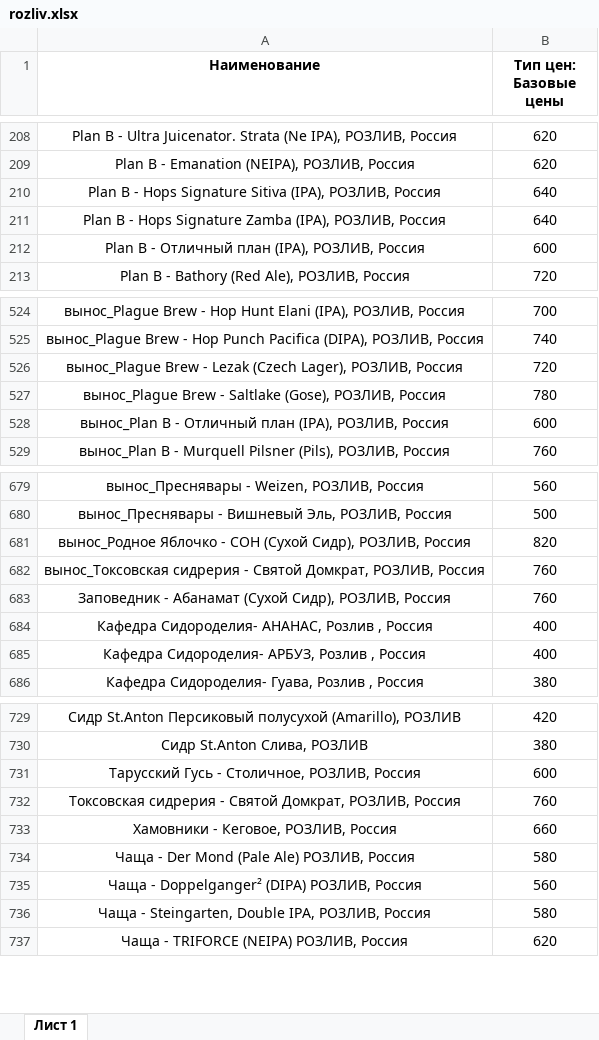
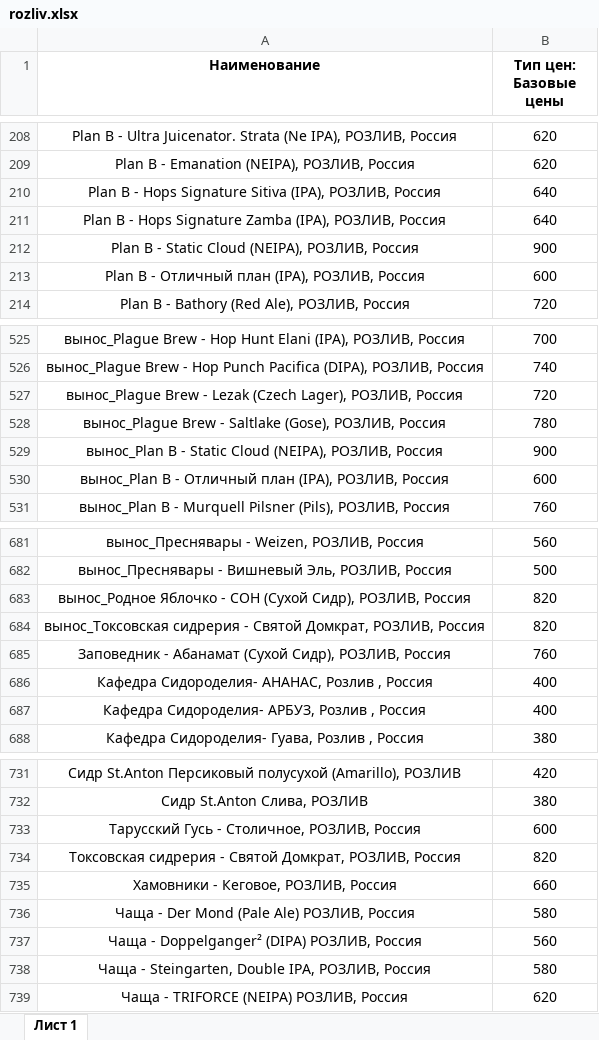
Before and after one commit to Saturnych/ohmybeer.ru, an Excel workbook: src/data/rozliv.xlsx, sheet Лист 1, drawn as a sheet; only a part is shown, gaps mark what is left out; values as stored, in another font and other column widths than the file's, no borders; addresses are those after the commit; the diff names each change by its address in the sheet, - before the commit and + after, or states it on an @@ line.

```diff
--- a/src/data/rozliv.xlsx (sheet Лист 1)
+++ b/src/data/rozliv.xlsx (sheet Лист 1)
+row 212: Plan B - Static Cloud (NEIPA), РОЗЛИВ, Россия | 900
+row 529: вынос_Plan B - Static Cloud (NEIPA), РОЗЛИВ, Россия | 900
-B684 (Тип цен: Базовые цены): 760
+B684 (Тип цен: Базовые цены): 820
-B734 (Тип цен: Базовые цены): 760
+B734 (Тип цен: Базовые цены): 820
```
Also changed, not shown: 4 other files.
